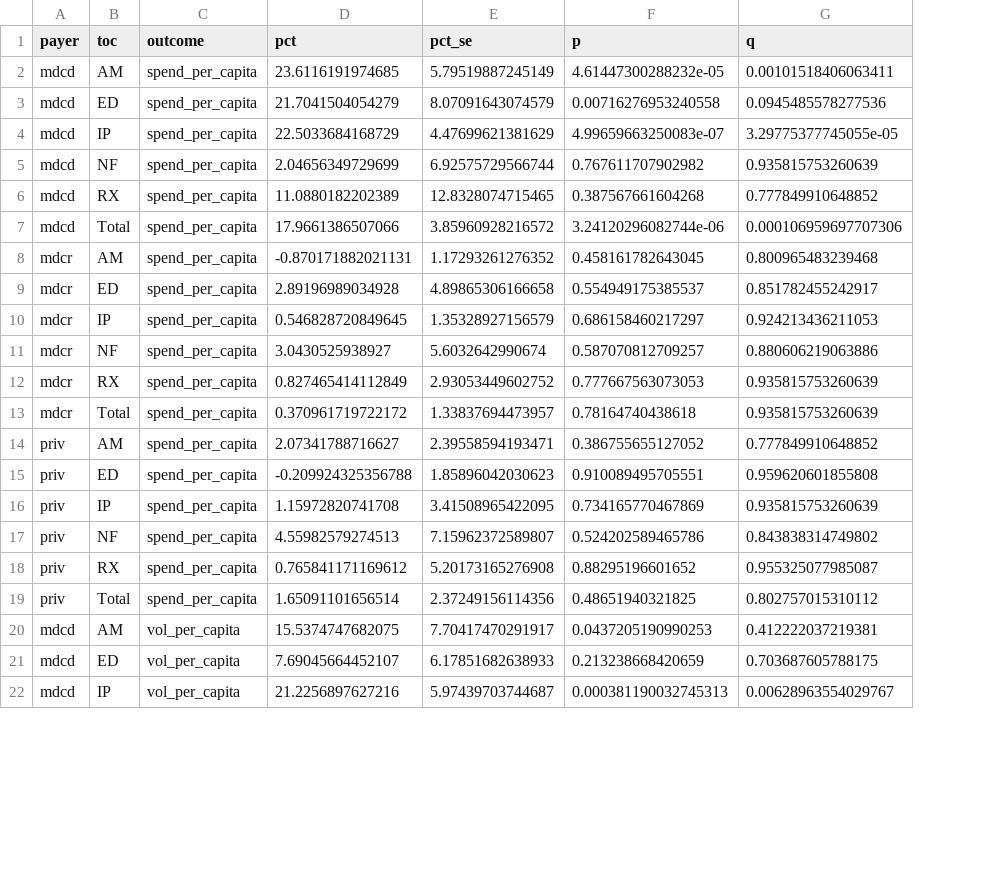
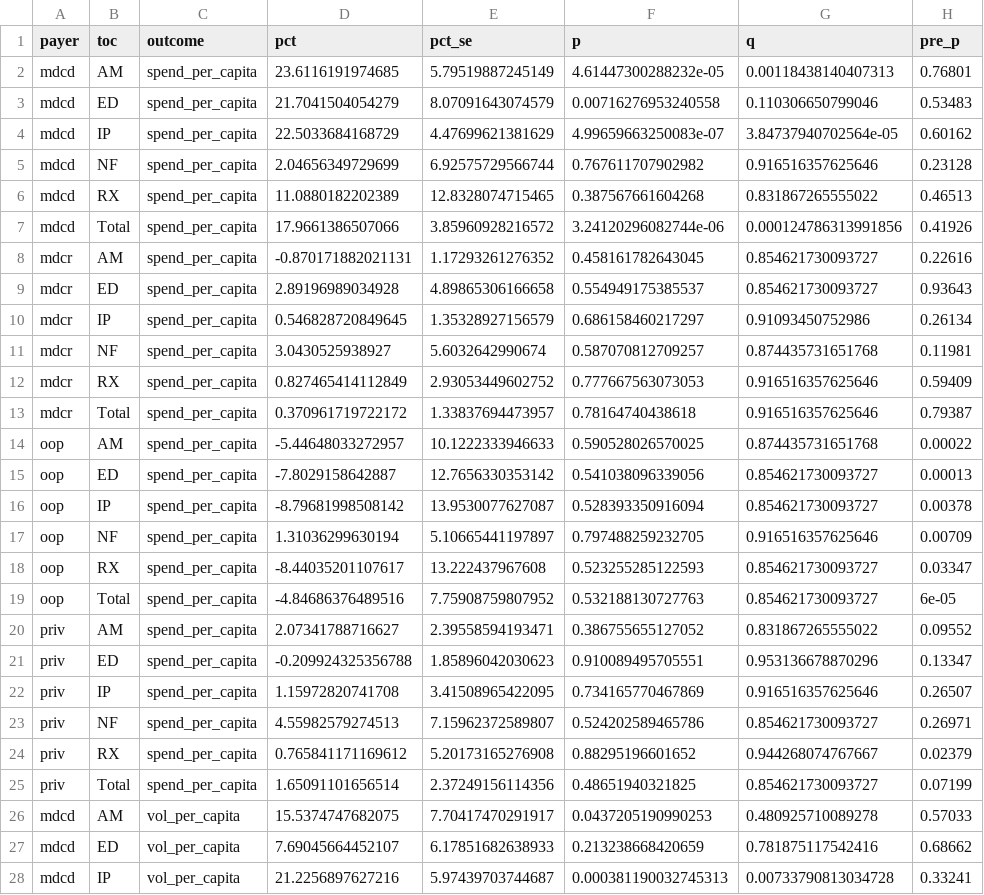
Before and after one commit to ekjohnsonphd/medicaid_expansion_side_effects, a CSV file: results/poster_family_bh.csv, drawn as a sheet; only a part is shown; addresses are those after the commit; the diff covers the shown part only; the diff names each change by its address in the sheet, - before the commit and + after, or states it on an @@ line.

```diff
--- a/results/poster_family_bh.csv
+++ b/results/poster_family_bh.csv
+column H (pre_p), rows 2-13: 0.76801 | 0.53483 | 0.60162 | 0.23128 | 0.46513 | 0.41926 | 0.22616 | 0.93643 | 0.26134 | 0.11981 | 0.59409 | 0.79387; rows 20-28: 0.09552 | 0.13347 | 0.26507 | 0.26971 | 0.02379 | 0.07199 | 0.57033 | 0.68662 | 0.33241
-G2 (q): 0.00101518406063411
+G2 (q): 0.00118438140407313
-G3 (q): 0.0945485578277536
+G3 (q): 0.110306650799046
-G4 (q): 3.29775377745055e-05
+G4 (q): 3.84737940702564e-05
-G5 (q): 0.935815753260639
+G5 (q): 0.916516357625646
-G6 (q): 0.777849910648852
+G6 (q): 0.831867265555022
-G7 (q): 0.000106959697707306
+G7 (q): 0.000124786313991856
-G8 (q): 0.800965483239468
+G8 (q): 0.854621730093727
-G9 (q): 0.851782455242917
+G9 (q): 0.854621730093727
-G10 (q): 0.924213436211053
+G10 (q): 0.91093450752986
-G11 (q): 0.880606219063886
+G11 (q): 0.874435731651768
-G12:G13 (q): 0.935815753260639
+G12:G13 (q): 0.916516357625646
+row 14: oop | AM | spend_per_capita | -5.44648033272957 | 10.1222333946633 | 0.590528026570025 | 0.874435731651768 | 0.00022
+row 15: oop | ED | spend_per_capita | -7.8029158642887 | 12.7656330353142 | 0.541038096339056 | 0.854621730093727 | 0.00013
+row 16: oop | IP | spend_per_capita | -8.79681998508142 | 13.9530077627087 | 0.528393350916094 | 0.854621730093727 | 0.00378
+row 17: oop | NF | spend_per_capita | 1.31036299630194 | 5.10665441197897 | 0.797488259232705 | 0.916516357625646 | 0.00709
+row 18: oop | RX | spend_per_capita | -8.44035201107617 | 13.222437967608 | 0.523255285122593 | 0.854621730093727 | 0.03347
+row 19: oop | Total | spend_per_capita | -4.84686376489516 | 7.75908759807952 | 0.532188130727763 | 0.854621730093727 | 6e-05
-G20 (q): 0.777849910648852
+G20 (q): 0.831867265555022
-G21 (q): 0.959620601855808
+G21 (q): 0.953136678870296
-G22 (q): 0.935815753260639
+G22 (q): 0.916516357625646
-G23 (q): 0.843838314749802
+G23 (q): 0.854621730093727
-G24 (q): 0.955325077985087
+G24 (q): 0.944268074767667
-G25 (q): 0.802757015310112
+G25 (q): 0.854621730093727
-G26 (q): 0.412222037219381
+G26 (q): 0.480925710089278
-G27 (q): 0.703687605788175
+G27 (q): 0.781875117542416
-G28 (q): 0.00628963554029767
+G28 (q): 0.00733790813034728
```
Also changed, not shown: 5 added rows and 44 edited cells elsewhere in this file, 3 other files.
